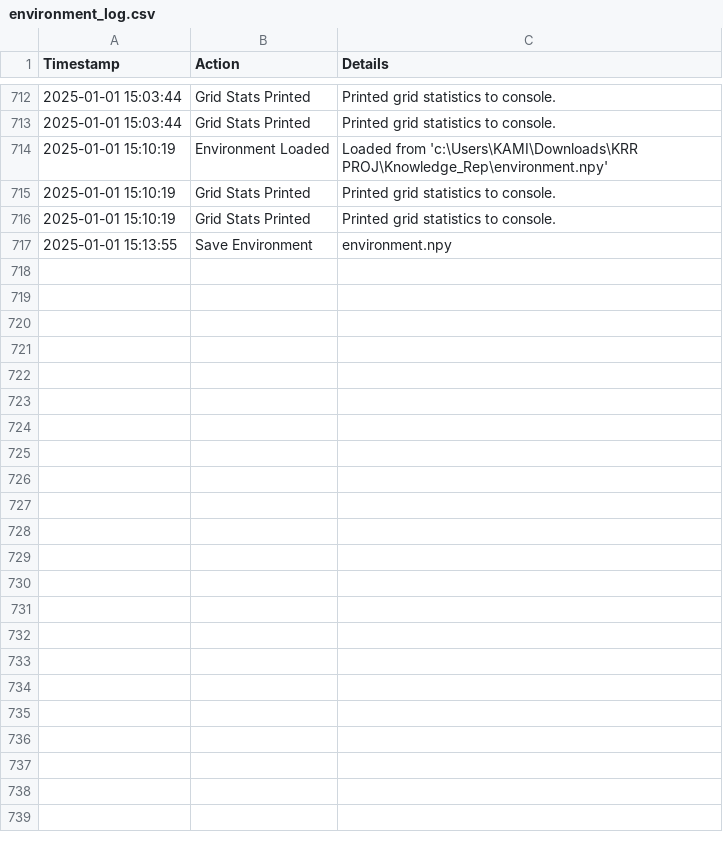
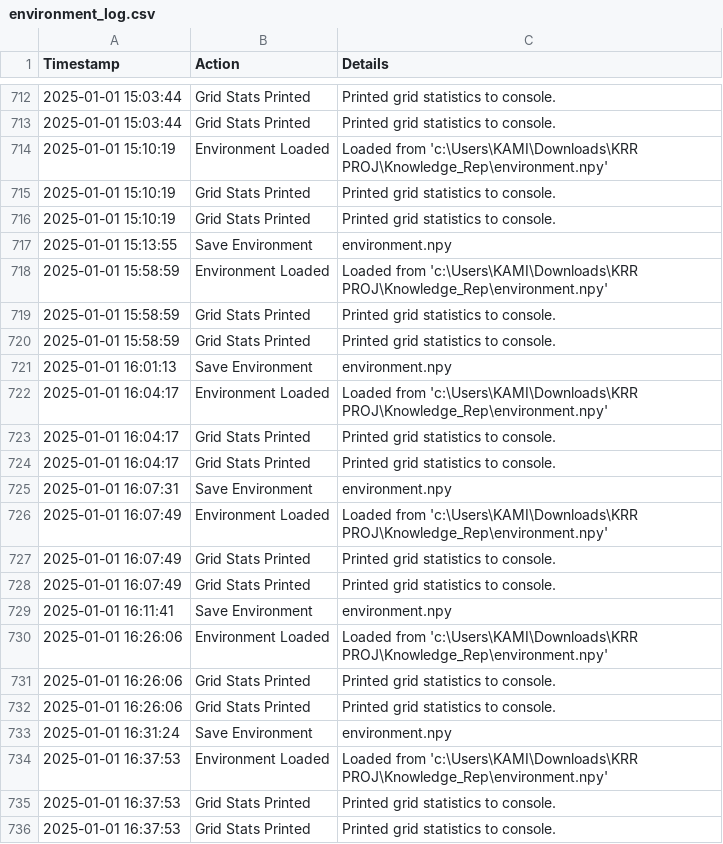
Before and after one commit to fola2077/Knowledge_Rep, a CSV file: environment_log.csv, drawn as a sheet; only a part is shown, gaps mark what is left out; the diff covers the shown part only; the diff names each change by its address in the sheet, - before the commit and + after, or states it on an @@ line.

```diff
--- a/environment_log.csv
+++ b/environment_log.csv
+row 718: 2025-01-01 15:58:59 | Environment Loaded | Loaded from 'c:\Users\KAMI\Downloads\KRR PROJ\Knowledge_Rep\environment.npy'
+row 719: 2025-01-01 15:58:59 | Grid Stats Printed | Printed grid statistics to console.
+row 720: 2025-01-01 15:58:59 | Grid Stats Printed | Printed grid statistics to console.
+row 721: 2025-01-01 16:01:13 | Save Environment | environment.npy
+row 722: 2025-01-01 16:04:17 | Environment Loaded | Loaded from 'c:\Users\KAMI\Downloads\KRR PROJ\Knowledge_Rep\environment.npy'
+row 723: 2025-01-01 16:04:17 | Grid Stats Printed | Printed grid statistics to console.
+row 724: 2025-01-01 16:04:17 | Grid Stats Printed | Printed grid statistics to console.
+row 725: 2025-01-01 16:07:31 | Save Environment | environment.npy
+row 726: 2025-01-01 16:07:49 | Environment Loaded | Loaded from 'c:\Users\KAMI\Downloads\KRR PROJ\Knowledge_Rep\environment.npy'
+row 727: 2025-01-01 16:07:49 | Grid Stats Printed | Printed grid statistics to console.
+row 728: 2025-01-01 16:07:49 | Grid Stats Printed | Printed grid statistics to console.
+row 729: 2025-01-01 16:11:41 | Save Environment | environment.npy
+row 730: 2025-01-01 16:26:06 | Environment Loaded | Loaded from 'c:\Users\KAMI\Downloads\KRR PROJ\Knowledge_Rep\environment.npy'
+row 731: 2025-01-01 16:26:06 | Grid Stats Printed | Printed grid statistics to console.
+row 732: 2025-01-01 16:26:06 | Grid Stats Printed | Printed grid statistics to console.
+row 733: 2025-01-01 16:31:24 | Save Environment | environment.npy
+row 734: 2025-01-01 16:37:53 | Environment Loaded | Loaded from 'c:\Users\KAMI\Downloads\KRR PROJ\Knowledge_Rep\environment.npy'
+row 735: 2025-01-01 16:37:53 | Grid Stats Printed | Printed grid statistics to console.
+row 736: 2025-01-01 16:37:53 | Grid Stats Printed | Printed grid statistics to console.
```
Also changed, not shown: 13 added rows elsewhere in this file, weather_stats.csv, 3 other files.
